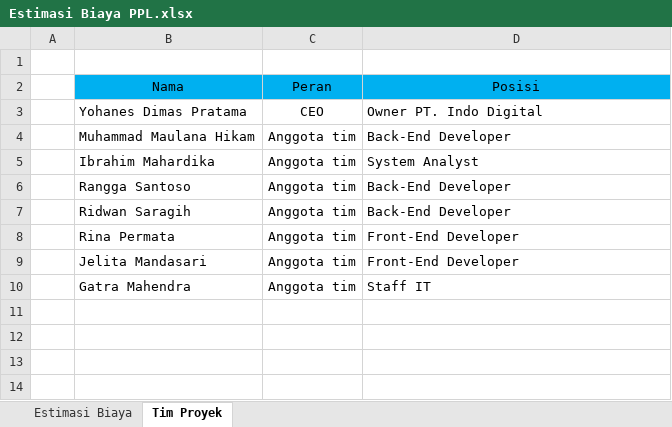
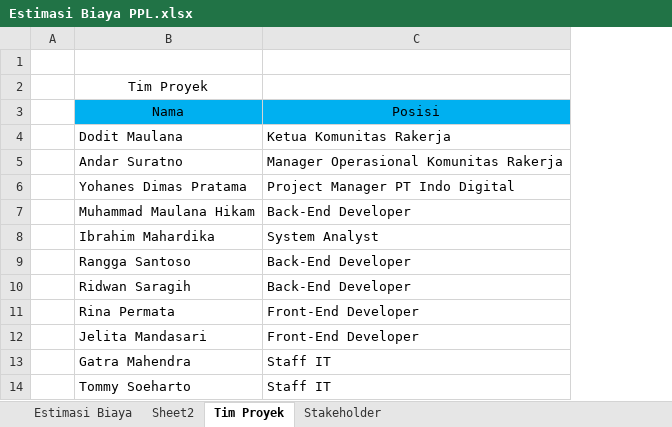
Before and after one commit to weztcy/Semester-4, an Excel workbook: Proyek Perangkat Lunak/Estimasi Biaya PPL.xlsx, sheet Tim Proyek, drawn as a sheet; values as stored, in another font and other column widths than the file's, no borders; removed rows and columns are numbered as before the commit, all else as after; the diff names each change by its address in the sheet, - before the commit and + after, or states it on an @@ line.

```diff
--- a/Proyek Perangkat Lunak/Estimasi Biaya PPL.xlsx (sheet Tim Proyek)
+++ b/Proyek Perangkat Lunak/Estimasi Biaya PPL.xlsx (sheet Tim Proyek)
+sheet tab: Sheet2
+sheet tab: Stakeholder
-column C, rows 2-10: Peran | CEO | Anggota tim | Anggota tim | Anggota tim | Anggota tim | Anggota tim | Anggota tim | Anggota tim
+row 2:  | Tim Proyek
+row 4:  | Dodit Maulana | Ketua Komunitas Rakerja
+row 5:  | Andar Suratno | Manager Operasional Komunitas Rakerja
-C6: Owner PT. Indo Digital
+C6: Project Manager PT Indo Digital
+row 14:  | Tommy Soeharto | Staff IT
```
Also changed, not shown: sheet Estimasi Biaya, formulas that keep their value, 2 other files.
